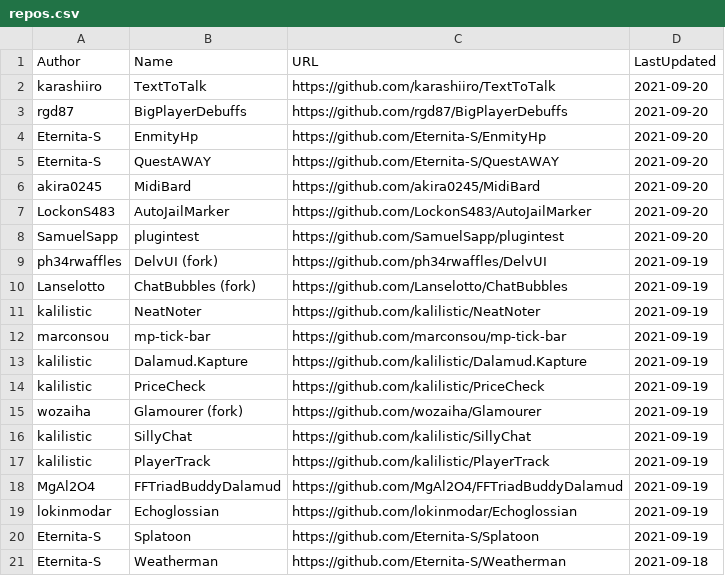
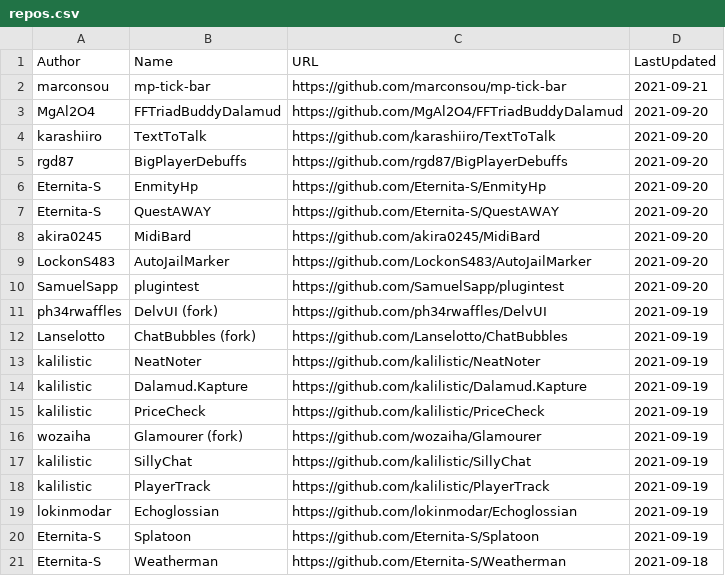
Before and after one commit to kalilistic/xivplugins, a CSV file: docs/_data/repos.csv, drawn as a sheet; only a part is shown; removed rows and columns are numbered as before the commit, all else as after; the diff names each change by its address in the sheet, - before the commit and + after, or states it on an @@ line.

```diff
--- a/docs/_data/repos.csv
+++ b/docs/_data/repos.csv
+row 2: marconsou | mp-tick-bar | https://github.com/marconsou/mp-tick-bar | 2021-09-21
+row 3: MgAl2O4 | FFTriadBuddyDalamud | https://github.com/MgAl2O4/FFTriadBuddyDalamud | 2021-09-20
-row 12: marconsou | mp-tick-bar | https://github.com/marconsou/mp-tick-bar | 2021-09-19
-row 18: MgAl2O4 | FFTriadBuddyDalamud | https://github.com/MgAl2O4/FFTriadBuddyDalamud | 2021-09-19
```
